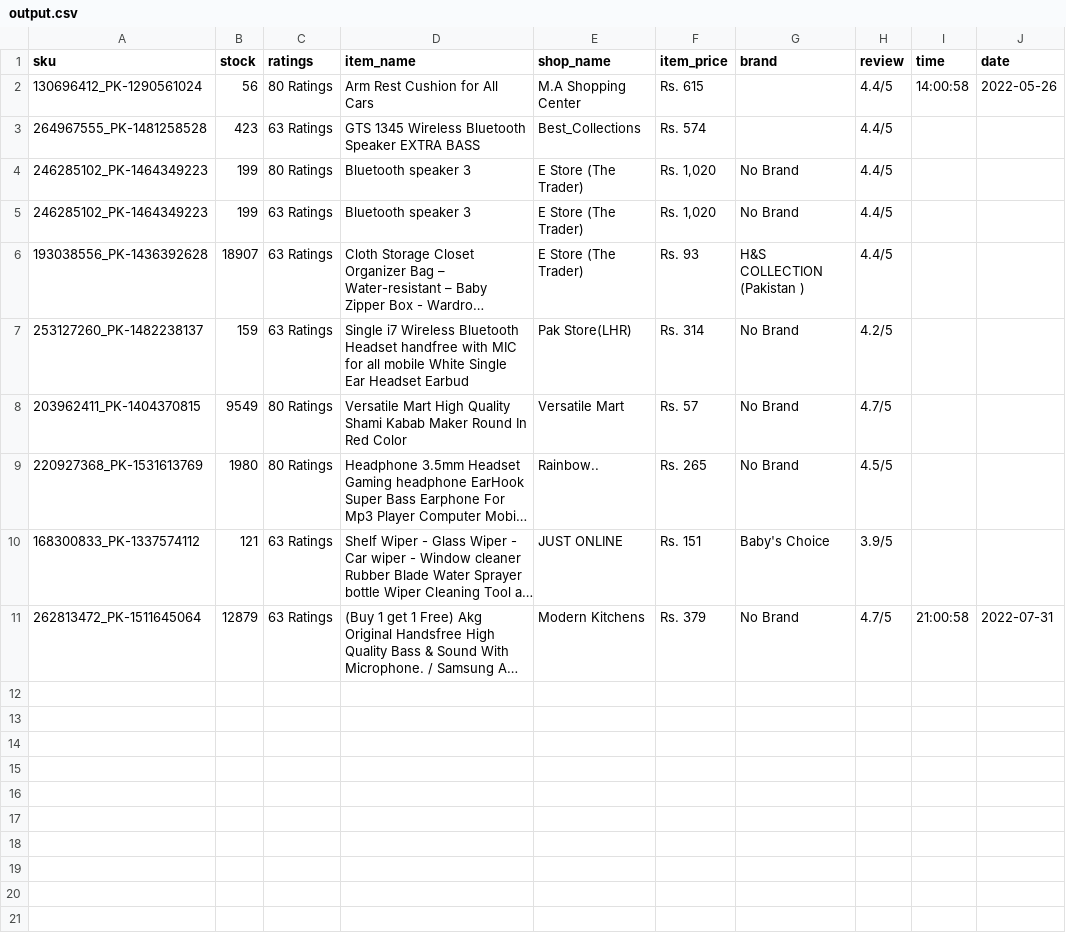
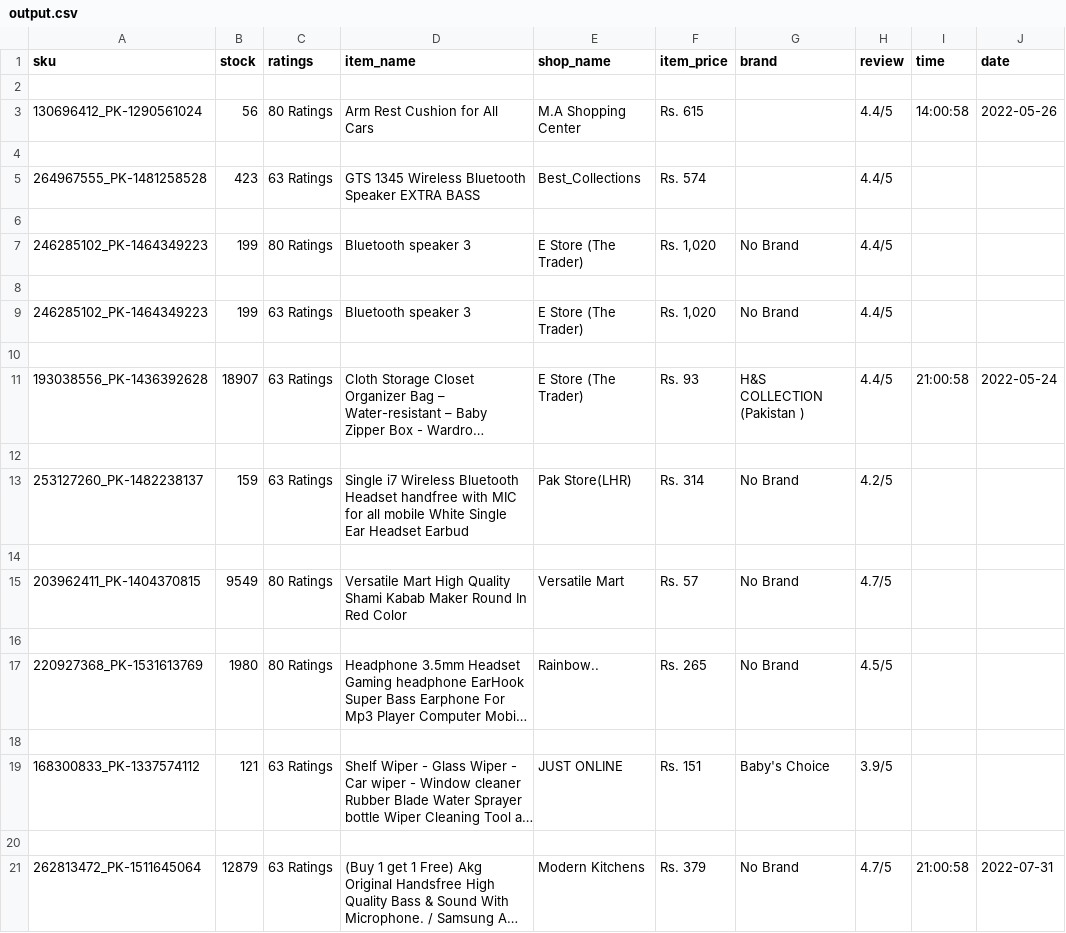
Before and after one commit to sajjad-yousuf-96/ESCOUT, a CSV file: output.csv, drawn as a sheet; long unchanged cells end in …; addresses are those after the commit; the diff names each change by its address in the sheet, - before the commit and + after, or states it on an @@ line.

```diff
--- a/output.csv
+++ b/output.csv
+row 2: (empty)
+row 4: (empty)
+row 6: (empty)
+row 8: (empty)
+row 10: (empty)
-I11 (time): (empty)
+I11 (time): 21:00:58
-J11 (date): (empty)
+J11 (date): 2022-05-24
+row 12: (empty)
+row 14: (empty)
+row 16: (empty)
+row 18: (empty)
+row 20: (empty)
```
Also changed, not shown: 2 other files.
